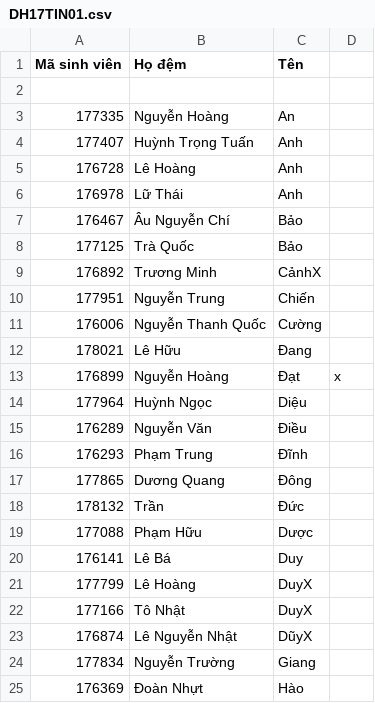
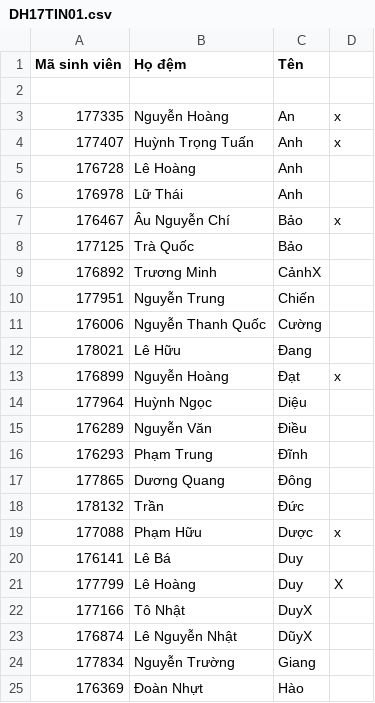
Before and after one commit to chibao3899/DTDM_DH17TIN01, a CSV file: DH17TIN01.csv, drawn as a sheet; only a part is shown.

Commit message:
capnhat

```diff
--- a/DH17TIN01.csv
+++ b/DH17TIN01.csv
@@ -2,7 +2,7 @@
 ;;
-177335;Nguyễn Hoàng;An
-177407;Huỳnh Trọng Tuấn;Anh
+177335;Nguyễn Hoàng;An;x
+177407;Huỳnh Trọng Tuấn;Anh;x
 176728;Lê Hoàng;Anh
 176978;Lữ Thái;Anh
-176467;Âu Nguyễn Chí;Bảo
+176467;Âu Nguyễn Chí;Bảo;x
 177125;Trà Quốc;Bảo
@@ -18,5 +18,5 @@
 178132;Trần;Đức
-177088;Phạm Hữu;Dược
+177088;Phạm Hữu;Dược;x
 176141;Lê Bá;Duy
-177799;Lê Hoàng;DuyX
+177799;Lê Hoàng;Duy;X
 177166;Tô Nhật;DuyX
```
